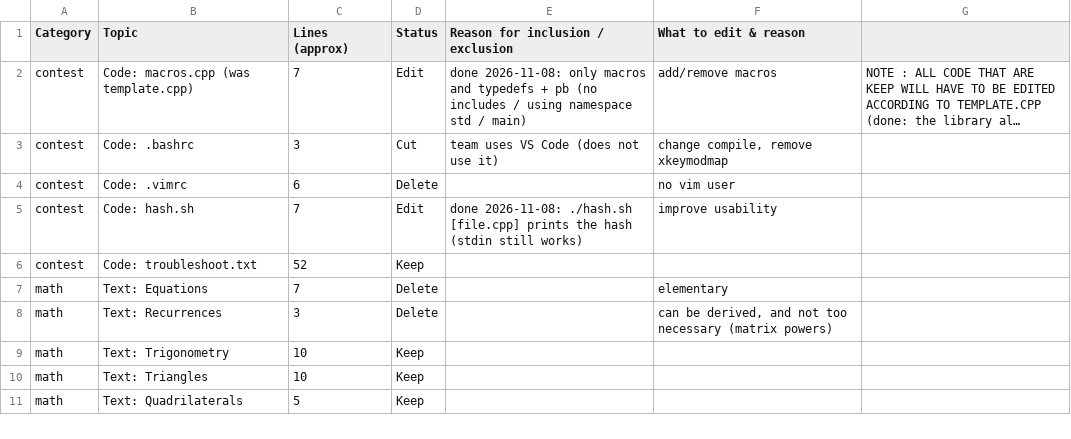
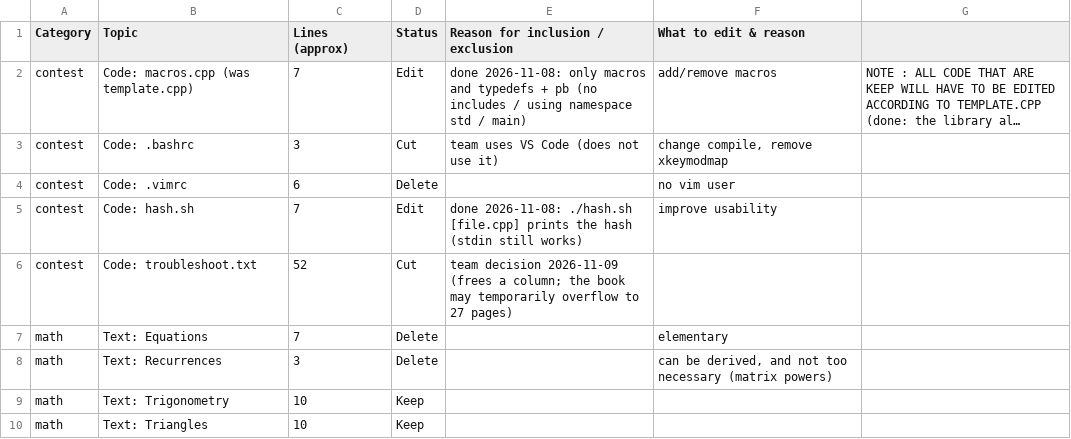
Before and after one commit to Marszpace/icpc-template, a CSV file: entries - nx_entries.csv, drawn as a sheet; only a part is shown; the shorter side is filled out with more unchanged rows; long unchanged cells end in ….

```diff
--- a/entries - nx_entries.csv
+++ b/entries - nx_entries.csv
@@ -5,3 +5,3 @@ contest,Code: .vimrc,6,Delete,,no vim user,
 contest,Code: hash.sh,7,Edit,done 2026-11-08: ./hash.sh [file.cpp] prints the hash (stdin still works),improve usability,
-contest,Code: troubleshoot.txt,52,Keep,,,
+contest,Code: troubleshoot.txt,52,Cut,team decision 2026-11-09 (frees a column; the book may temporarily overflow to 27 pages),,
 math,Text: Equations,7,Delete,,elementary,
```
Also changed, not shown: 4 other files.
